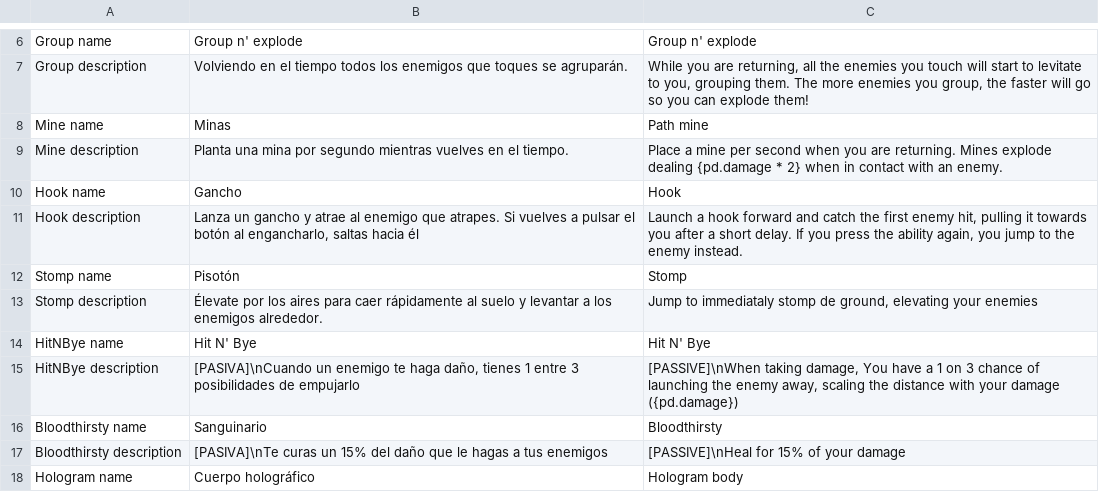
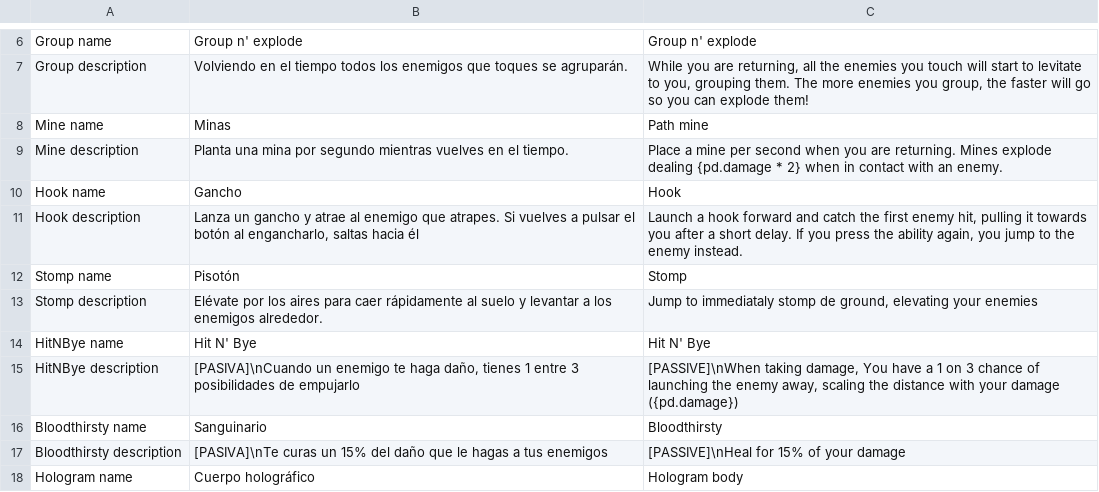
Before and after one commit to Public0Static1Void/gamejam, a CSV file: Game jam/Assets/StreamingAssets/idioms.csv, drawn as a sheet; only a part is shown, gaps mark what is left out; the diff covers the shown part only; the diff names each change by its address in the sheet, - before the commit and + after, or states it on an @@ line.

```diff
--- a/Game jam/Assets/StreamingAssets/idioms.csv
+++ b/Game jam/Assets/StreamingAssets/idioms.csv
-B13: Élevate por los…
+B13: Elévate por los…
```
Also changed, not shown: 23 added rows elsewhere in this file, 25 other files.
